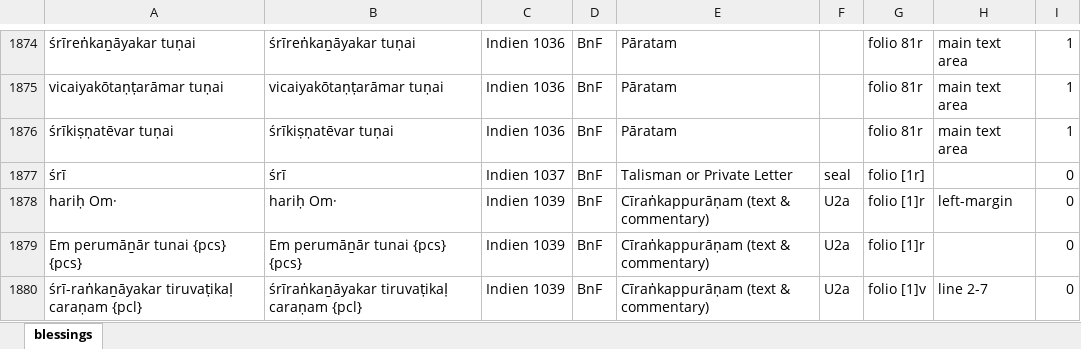
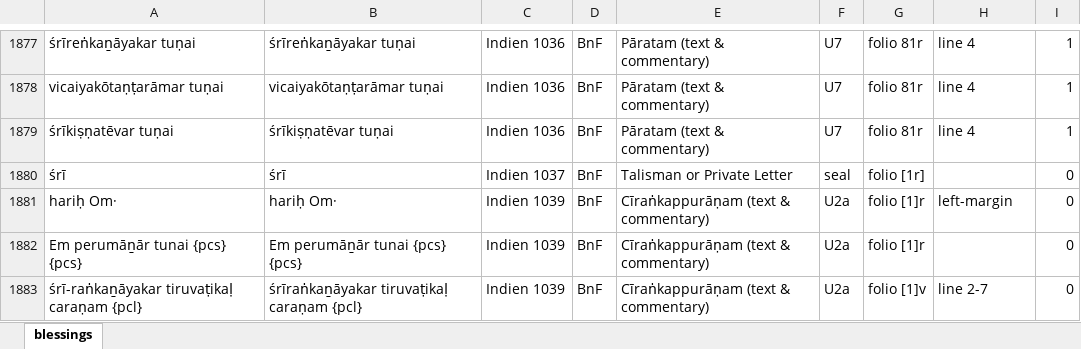
Before and after one commit to TST-Project/paratexts-old, an Excel workbook: blessings.xlsx, sheet blessings, drawn as a sheet; only a part is shown, gaps mark what is left out; values as stored, in another font and other column widths than the file's, no borders; addresses are those after the commit; the diff covers the shown part only; the diff names each change by its address in the sheet, - before the commit and + after, or states it on an @@ line.

```diff
--- a/blessings.xlsx (sheet blessings)
+++ b/blessings.xlsx (sheet blessings)
-E1877:E1879: Pāratam
+E1877:E1879: Pāratam (text & commentary)
-F1877:F1879: (empty)
+F1877:F1879: U7
-H1877:H1879: main text area
+H1877:H1879: line 4
```
Also changed, not shown: 3 added rows and 56 edited cells elsewhere in this sheet, benedictions.xlsx, 6 other files.
